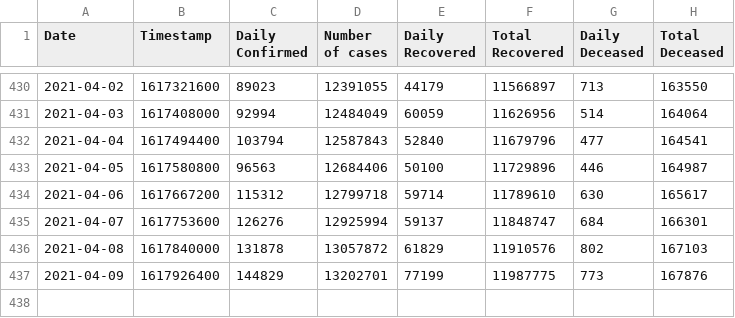
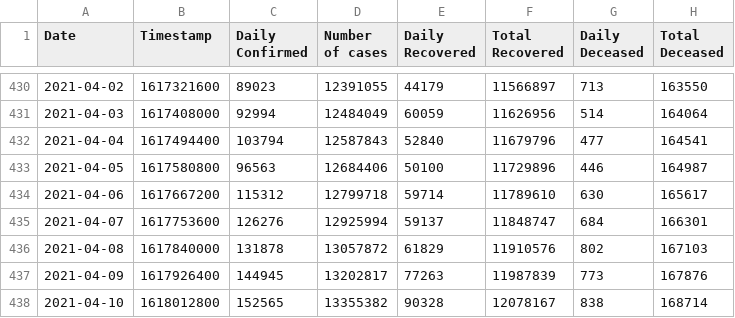
Before and after one commit to chetan0402/covid-19-dataset, a CSV file: covid_cases.csv, drawn as a sheet; only a part is shown, gaps mark what is left out.

```diff
--- a/covid_cases.csv
+++ b/covid_cases.csv
@@ -436,2 +436,3 @@ Date,Timestamp,Daily Confirmed,Number of cases,Daily Recovered,Total Recovered,D
 2021-04-08,1617840000,131878,13057872,61829,11910576,802,167103
-2021-04-09,1617926400,144829,13202701,77199,11987775,773,167876
+2021-04-09,1617926400,144945,13202817,77263,11987839,773,167876
+2021-04-10,1618012800,152565,13355382,90328,12078167,838,168714
```
Also changed, not shown: 1 other file.
